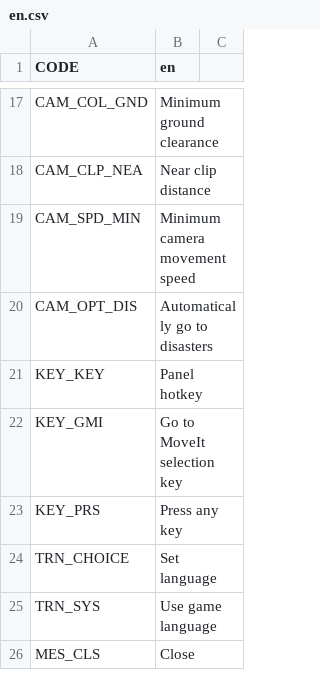
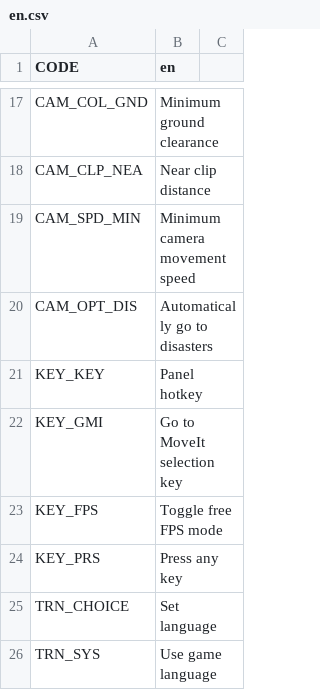
Before and after one commit to algernon-A/ACME, a CSV file: Translations/en.csv, drawn as a sheet; only a part is shown, gaps mark what is left out; the shorter side is filled out with more unchanged rows; the diff names each change by its address in the sheet, - before the commit and + after, or states it on an @@ line.

Commit message:
Implement FPS mode.

```diff
--- a/Translations/en.csv
+++ b/Translations/en.csv
+row 23: KEY_FPS | Toggle free FPS mode
```
Also changed, not shown: 11 other files.
